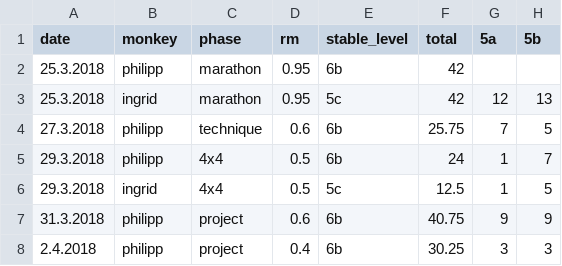
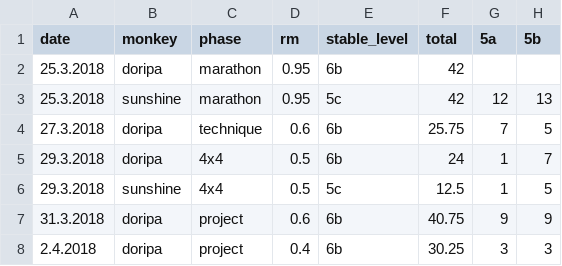
Before and after one commit to gardiac2002/monkies, a CSV file: sessions.csv, drawn as a sheet; only a part is shown; the diff names each change by its address in the sheet, - before the commit and + after, or states it on an @@ line.

```diff
--- a/sessions.csv
+++ b/sessions.csv
-B2 (monkey): philipp
+B2 (monkey): doripa
-B3 (monkey): ingrid
+B3 (monkey): sunshine
-B4:B5 (monkey): philipp
+B4:B5 (monkey): doripa
-B6 (monkey): ingrid
+B6 (monkey): sunshine
-B7:B8 (monkey): philipp
+B7:B8 (monkey): doripa
```
Also changed, not shown: hangboard.csv.
